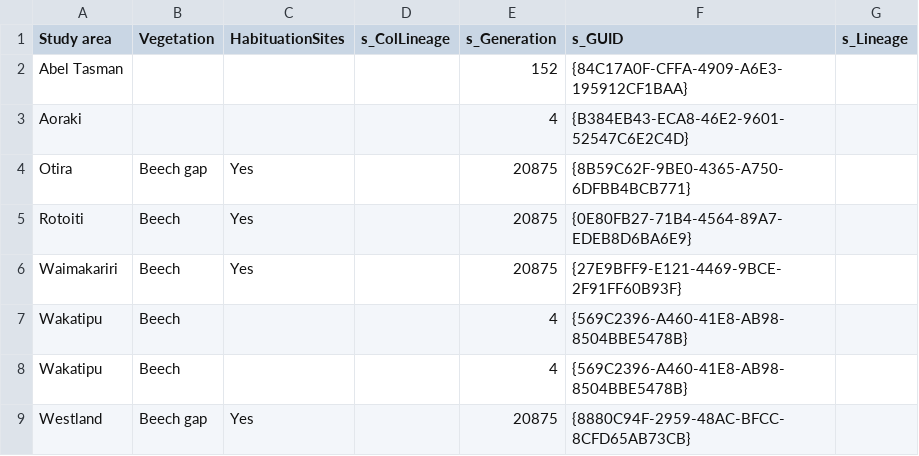
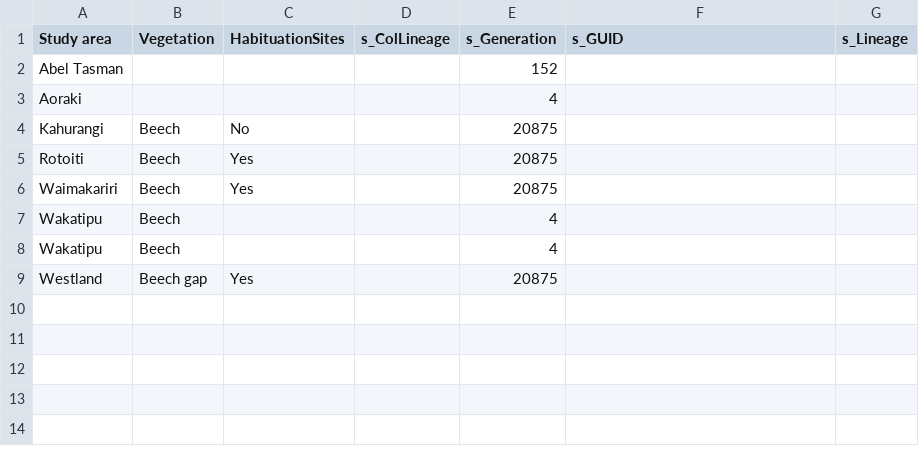
Before and after one commit to Philipotieno/KataBackend, a CSV file: test_data/tStudyAreas.csv, drawn as a sheet; removed rows and columns are numbered as before the commit, all else as after; the diff names each change by its address in the sheet, - before the commit and + after, or states it on an @@ line.

Commit message:
Addds test data

```diff
--- a/test_data/tStudyAreas.csv
+++ b/test_data/tStudyAreas.csv
-F2 (s_GUID): {84C17A0F-CFFA-4909-A6E3-195912CF1BAA}
+F2 (s_GUID): (empty)
-F3 (s_GUID): {B384EB43-ECA8-46E2-9601-52547C6E2C4D}
+F3 (s_GUID): (empty)
-row 4: Otira | Beech gap | Yes |  | 20875 | {8B59C62F-9BE0-4365-A750-6DFBB4BCB771}
+row 4: Kahurangi | Beech | No |  | 20875
-F5 (s_GUID): {0E80FB27-71B4-4564-89A7-EDEB8D6BA6E9}
+F5 (s_GUID): (empty)
-F6 (s_GUID): {27E9BFF9-E121-4469-9BCE-2F91FF60B93F}
+F6 (s_GUID): (empty)
-F7:F8 (s_GUID): {569C2396-A460-41E8-AB98-8504BBE5478B}
+F7:F8 (s_GUID): (empty)
-F9 (s_GUID): {8880C94F-2959-48AC-BFCC-8CFD65AB73CB}
+F9 (s_GUID): (empty)
```
Also changed, not shown: 1 other file.
